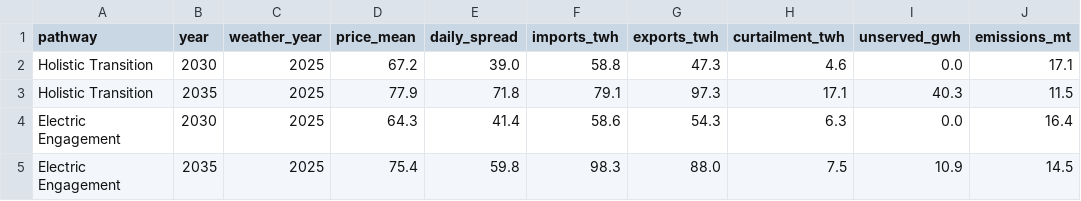
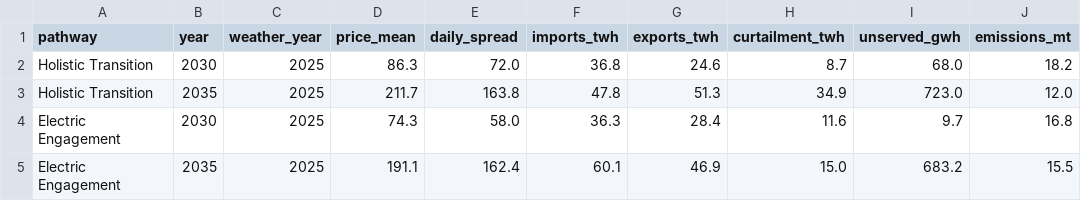
Before and after one commit to koulakhilesh/OpenEnergy, a CSV file: data/scenarios/fes_summary.csv, drawn as a sheet; only a part is shown; the diff covers the shown part only; the diff names each change by its address in the sheet, - before the commit and + after, or states it on an @@ line.

Commit message:
v4.2.0: commitment with links, link availability from flows
- Merit order and unit commitment dispatch interconnector links (each
  link as import and unused-export generators; equals PyPSA, tested)
- availability: flows (default): per-link import/export shares fitted
  from Elexon flows on actual prices (scripts/fit_interconnector_availability.py,
  data/system/interconnector_availability.csv); a number still overrides
- Forward scenarios and app: links + unit commitment, marginal price;
  rebuilt data/scenarios and data/app; MODEL_SPREAD_SHARE 0.77
- interconnector_check: fixed / full / fitted / commitment columns
- Docs: history check, availability method, tranche convergence (5
  kept), FES lost load from link derating, roadmap (zones dropped: GB
  keeps a national price, DESNZ REMA July 2025)
- Version 4.2.0

```diff
--- a/data/scenarios/fes_summary.csv
+++ b/data/scenarios/fes_summary.csv
-D2 (price_mean): 67.2
+D2 (price_mean): 86.3
-E2 (daily_spread): 39.0
+E2 (daily_spread): 72.0
-F2 (imports_twh): 58.8
+F2 (imports_twh): 36.8
-G2 (exports_twh): 47.3
+G2 (exports_twh): 24.6
-H2 (curtailment_twh): 4.6
+H2 (curtailment_twh): 8.7
-I2 (unserved_gwh): 0.0
+I2 (unserved_gwh): 68.0
-J2 (emissions_mt): 17.1
+J2 (emissions_mt): 18.2
-D3 (price_mean): 77.9
+D3 (price_mean): 211.7
-E3 (daily_spread): 71.8
+E3 (daily_spread): 163.8
-F3 (imports_twh): 79.1
+F3 (imports_twh): 47.8
-G3 (exports_twh): 97.3
+G3 (exports_twh): 51.3
-H3 (curtailment_twh): 17.1
+H3 (curtailment_twh): 34.9
-I3 (unserved_gwh): 40.3
+I3 (unserved_gwh): 723.0
-J3 (emissions_mt): 11.5
+J3 (emissions_mt): 12.0
-D4 (price_mean): 64.3
+D4 (price_mean): 74.3
-E4 (daily_spread): 41.4
+E4 (daily_spread): 58.0
-F4 (imports_twh): 58.6
+F4 (imports_twh): 36.3
-G4 (exports_twh): 54.3
+G4 (exports_twh): 28.4
-H4 (curtailment_twh): 6.3
+H4 (curtailment_twh): 11.6
-I4 (unserved_gwh): 0.0
+I4 (unserved_gwh): 9.7
-J4 (emissions_mt): 16.4
+J4 (emissions_mt): 16.8
-D5 (price_mean): 75.4
+D5 (price_mean): 191.1
-E5 (daily_spread): 59.8
+E5 (daily_spread): 162.4
-F5 (imports_twh): 98.3
+F5 (imports_twh): 60.1
-G5 (exports_twh): 88.0
+G5 (exports_twh): 46.9
-H5 (curtailment_twh): 7.5
+H5 (curtailment_twh): 15.0
-I5 (unserved_gwh): 10.9
+I5 (unserved_gwh): 683.2
-J5 (emissions_mt): 14.5
+J5 (emissions_mt): 15.5
```
Also changed, not shown: 49 edited cells elsewhere in this file, data/app/summary.csv, 25 other files.
